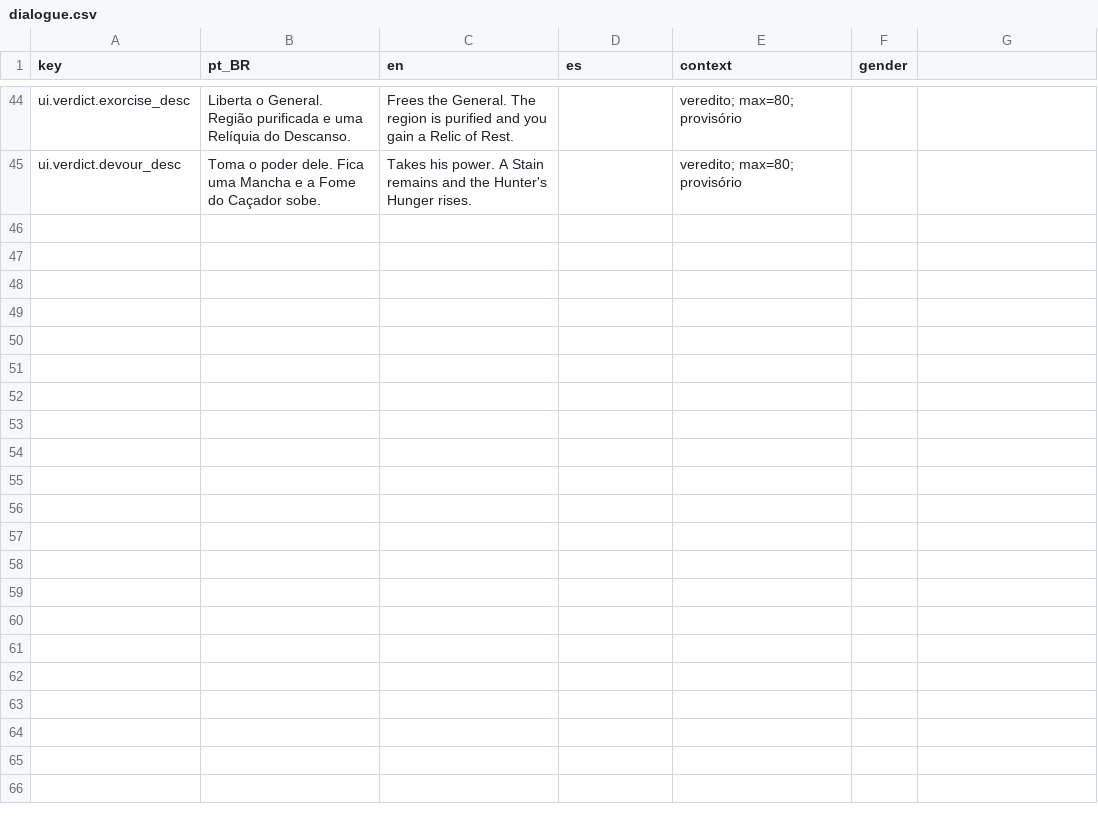
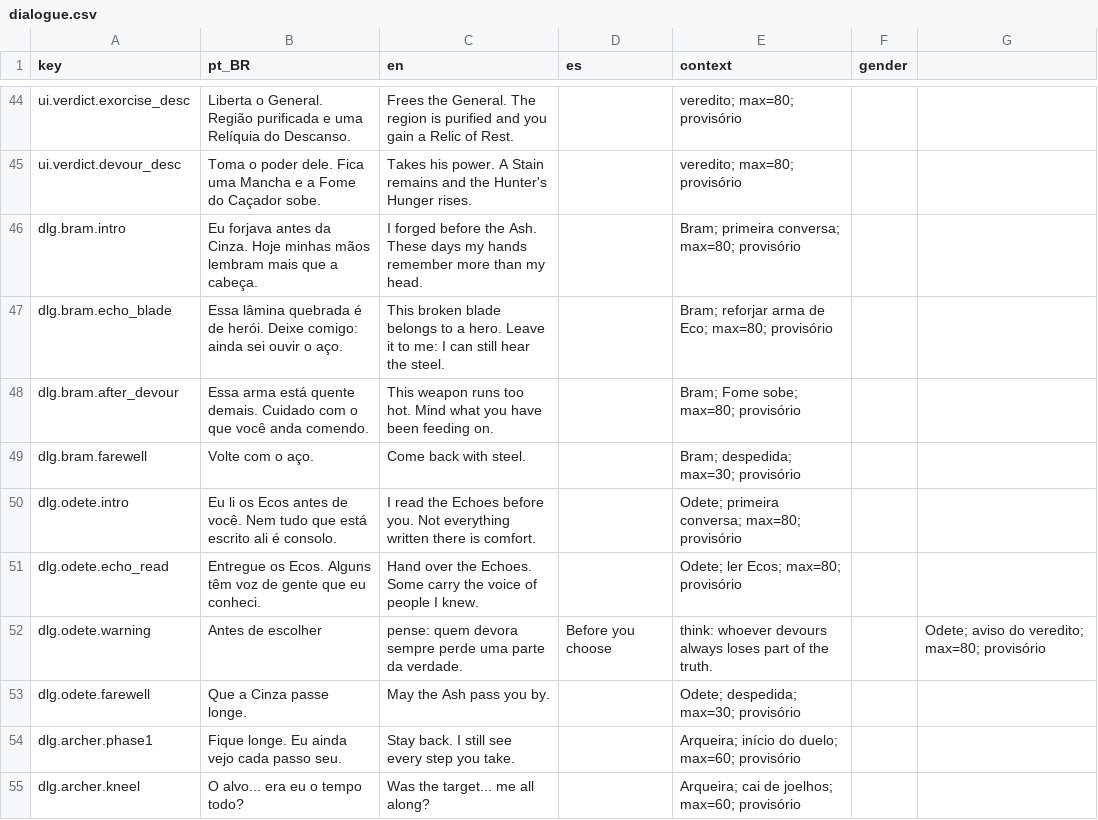
Before and after one commit to Willvinicius2/echoes-of-the-shatter, a CSV file: EchoesOfTheShatter/Content/Data/Loc/dialogue.csv, drawn as a sheet; only a part is shown, gaps mark what is left out; the diff names each change by its address in the sheet, - before the commit and + after, or states it on an @@ line.

```diff
--- a/EchoesOfTheShatter/Content/Data/Loc/dialogue.csv
+++ b/EchoesOfTheShatter/Content/Data/Loc/dialogue.csv
+row 46: dlg.bram.intro | Eu forjava antes da Cinza. Hoje minhas mãos lembram mais que a cabeça. | I forged before the Ash. These days my hands remember more than my head. |  | Bram; primeira conversa; max=80; provisório
+row 47: dlg.bram.echo_blade | Essa lâmina quebrada é de herói. Deixe comigo: ainda sei ouvir o aço. | This broken blade belongs to a hero. Leave it to me: I can still hear the steel. |  | Bram; reforjar arma de Eco; max=80; provisório
+row 48: dlg.bram.after_devour | Essa arma está quente demais. Cuidado com o que você anda comendo. | This weapon runs too hot. Mind what you have been feeding on. |  | Bram; Fome sobe; max=80; provisório
+row 49: dlg.bram.farewell | Volte com o aço. | Come back with steel. |  | Bram; despedida; max=30; provisório
+row 50: dlg.odete.intro | Eu li os Ecos antes de você. Nem tudo que está escrito ali é consolo. | I read the Echoes before you. Not everything written there is comfort. |  | Odete; primeira conversa; max=80; provisório
+row 51: dlg.odete.echo_read | Entregue os Ecos. Alguns têm voz de gente que eu conheci. | Hand over the Echoes. Some carry the voice of people I knew. |  | Odete; ler Ecos; max=80; provisório
+row 52: dlg.odete.warning | Antes de escolher | pense: quem devora sempre perde uma parte da verdade. | Before you choose | think: whoever devours always loses part of the truth. |  | Odete; aviso do veredito; max=80; provisório
+row 53: dlg.odete.farewell | Que a Cinza passe longe. | May the Ash pass you by. |  | Odete; despedida; max=30; provisório
+row 54: dlg.archer.phase1 | Fique longe. Eu ainda vejo cada passo seu. | Stay back. I still see every step you take. |  | Arqueira; início do duelo; max=60; provisório
+row 55: dlg.archer.kneel | O alvo... era eu o tempo todo? | Was the target... me all along? |  | Arqueira; cai de joelhos; max=60; provisório
```
Also changed, not shown: 1 other file.
